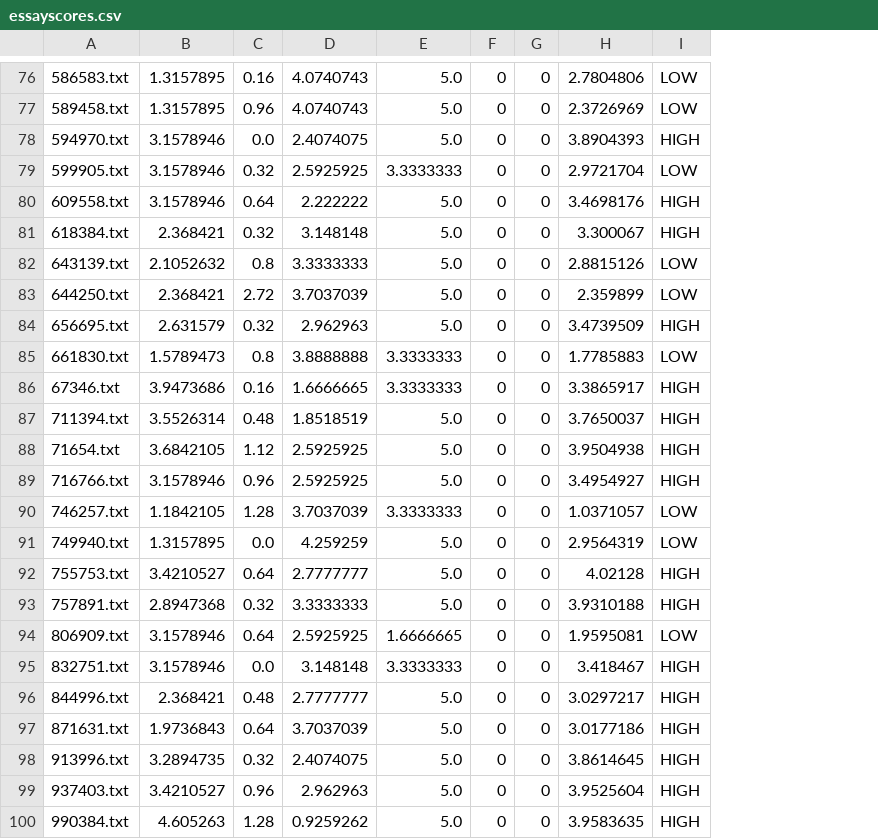
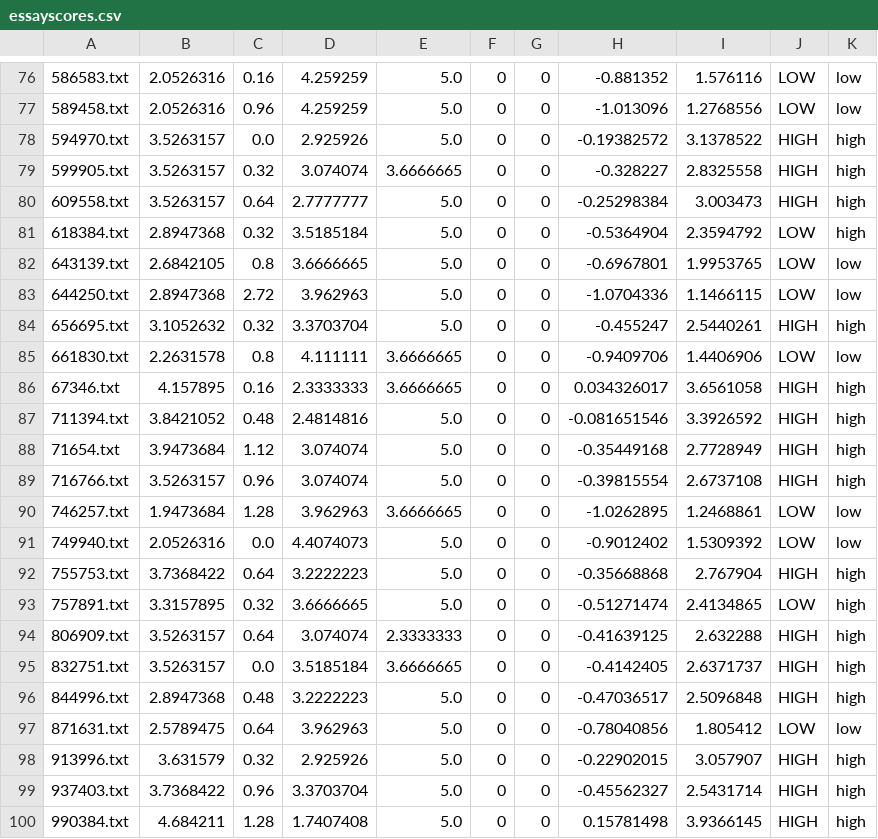
Before and after one commit to unaizafaiz/automatic-essay-scoring-system, a CSV file: essayscores.csv, drawn as a sheet; only a part is shown, gaps mark what is left out; removed rows and columns are numbered as before the commit, all else as after; the diff covers the shown part only; the diff names each change by its address in the sheet, - before the commit and + after, or states it on an @@ line.

```diff
--- a/essayscores.csv
+++ b/essayscores.csv
-column B, rows 76-100: 1.3157895 | 1.3157895 | 3.1578946 | 3.1578946 | 3.1578946 | 2.368421 | 2.1052632 | 2.368421 | 2.631579 | 1.5789473 | 3.9473686 | 3.5526314 | 3.6842105 | 3.1578946 | 1.1842105 | 1.3157895 | 3.4210527 | 2.8947368 | 3.1578946 | 3.1578946 | 2.368421 | 1.9736843 | 3.2894735 | 3.4210527 | 4.605263
+column B, rows 76-100: 2.0526316 | 2.0526316 | 3.5263157 | 3.5263157 | 3.5263157 | 2.8947368 | 2.6842105 | 2.8947368 | 3.1052632 | 2.2631578 | 4.157895 | 3.8421052 | 3.9473684 | 3.5263157 | 1.9473684 | 2.0526316 | 3.7368422 | 3.3157895 | 3.5263157 | 3.5263157 | 2.8947368 | 2.5789475 | 3.631579 | 3.7368422 | 4.684211
-column D, rows 76-100: 4.0740743 | 4.0740743 | 2.4074075 | 2.5925925 | 2.222222 | 3.148148 | 3.3333333 | 3.7037039 | 2.962963 | 3.8888888 | 1.6666665 | 1.8518519 | 2.5925925 | 2.5925925 | 3.7037039 | 4.259259 | 2.7777777 | 3.3333333 | 2.5925925 | 3.148148 | 2.7777777 | 3.7037039 | 2.4074075 | 2.962963 | 0.9259262
+column D, rows 76-100: 4.259259 | 4.259259 | 2.925926 | 3.074074 | 2.7777777 | 3.5185184 | 3.6666665 | 3.962963 | 3.3703704 | 4.111111 | 2.3333333 | 2.4814816 | 3.074074 | 3.074074 | 3.962963 | 4.4074073 | 3.2222223 | 3.6666665 | 3.074074 | 3.5185184 | 3.2222223 | 3.962963 | 2.925926 | 3.3703704 | 1.7407408
-column H, rows 76-100: 2.7804806 | 2.3726969 | 3.8904393 | 2.9721704 | 3.4698176 | 3.300067 | 2.8815126 | 2.359899 | 3.4739509 | 1.7785883 | 3.3865917 | 3.7650037 | 3.9504938 | 3.4954927 | 1.0371057 | 2.9564319 | 4.02128 | 3.9310188 | 1.9595081 | 3.418467 | 3.0297217 | 3.0177186 | 3.8614645 | 3.9525604 | 3.9583635
+column H, rows 76-100: -0.881352 | -1.013096 | -0.19382572 | -0.328227 | -0.25298384 | -0.5364904 | -0.6967801 | -1.0704336 | -0.455247 | -0.9409706 | 0.034326017 | -0.081651546 | -0.35449168 | -0.39815554 | -1.0262895 | -0.9012402 | -0.35668868 | -0.51271474 | -0.41639125 | -0.4142405 | -0.47036517 | -0.78040856 | -0.22902015 | -0.45562327 | 0.15781498
+column I, rows 76-100: 1.576116 | 1.2768556 | 3.1378522 | 2.8325558 | 3.003473 | 2.3594792 | 1.9953765 | 1.1466115 | 2.5440261 | 1.4406906 | 3.6561058 | 3.3926592 | 2.7728949 | 2.6737108 | 1.2468861 | 1.5309392 | 2.767904 | 2.4134865 | 2.632288 | 2.6371737 | 2.5096848 | 1.805412 | 3.057907 | 2.5431714 | 3.9366145
+column K, rows 76-100: low | low | high | high | high | high | low | low | high | low | high | high | high | high | low | low | high | high | high | high | high | low | high | high | high
-E79: 3.3333333
+E79: 3.6666665
-J79: LOW
+J79: HIGH
-J81: HIGH
+J81: LOW
-E85:E86: 3.3333333
+E85:E86: 3.6666665
-E90: 3.3333333
+E90: 3.6666665
-J93: HIGH
+J93: LOW
-E94: 1.6666665
+E94: 2.3333333
-J94: LOW
+J94: HIGH
-E95: 3.3333333
+E95: 3.6666665
-J97: HIGH
+J97: LOW
```
Also changed, not shown: 22 edited cells elsewhere in this file, 14 other files.
